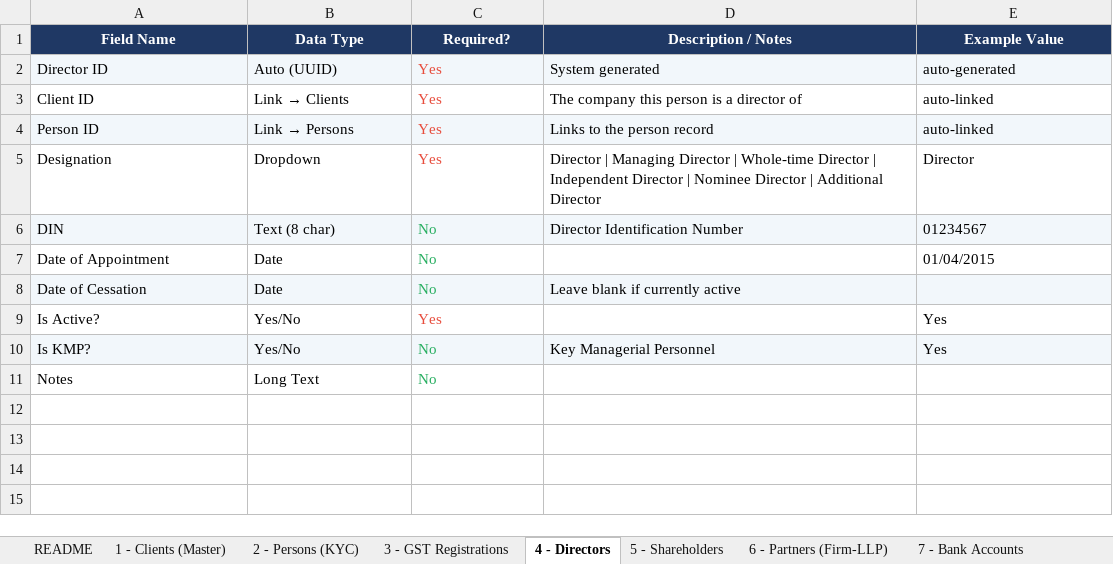
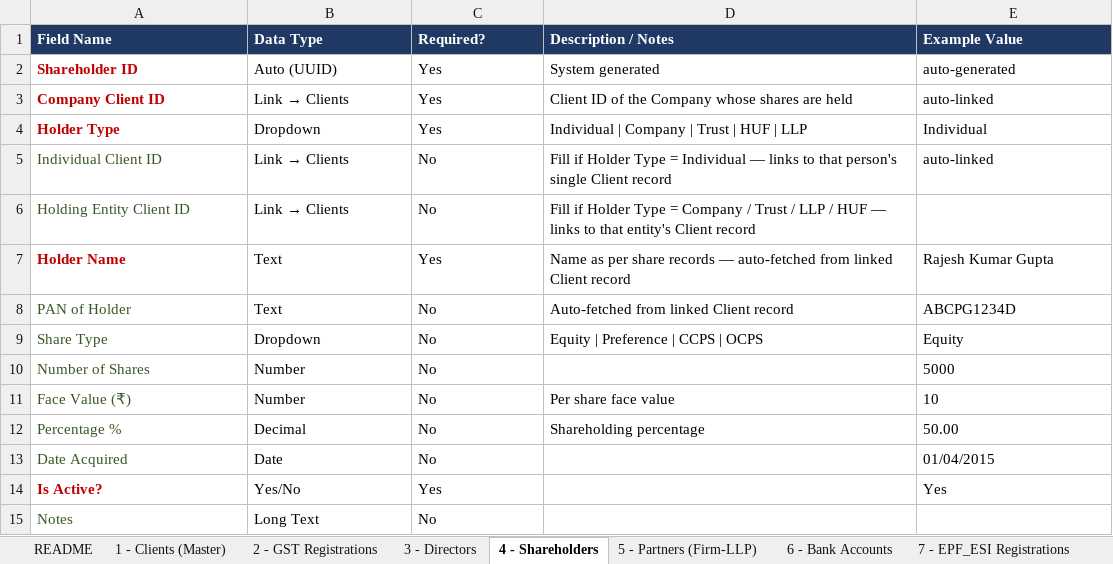
Before and after one commit to Triyambak-CA/client-dashboard, an Excel workbook: CA_Client_Schema.xlsx, sheet 4 - Shareholders, drawn as a sheet; values as stored, in another font and other column widths than the file's, no borders; removed rows and columns are numbered as before the commit, all else as after; the diff names each change by its address in the sheet, - before the commit and + after, or states it on an @@ line.

```diff
--- a/CA_Client_Schema.xlsx (sheet 4 - Shareholders)
+++ b/CA_Client_Schema.xlsx (sheet 4 - Shareholders)
-sheet tab: 2 - Persons (KYC)
+sheet tab: 2 - GST Registrations
-sheet tab: 3 - GST Registrations
+sheet tab: 3 - Directors
-sheet tab: 4 - Directors
+sheet tab: 4 - Shareholders
-sheet tab: 5 - Shareholders
+sheet tab: 5 - Partners (Firm-LLP)
-sheet tab: 6 - Partners (Firm-LLP)
+sheet tab: 6 - Bank Accounts
-sheet tab: 7 - Bank Accounts
+sheet tab: 7 - EPF_ESI Registrations
-A1:E1 alignment: center
+A1:E1 alignment: left
-A2 (Field Name): Director ID
+A2 (Field Name): Shareholder ID
@@ A2:A3 bold: off → on, text colour: black → #C00000 @@
-A2:E2 fill: #F2F7FB
+A2:E2 fill: none
-C2:C3 text colour: #E74C3C
+C2:C3 text colour: black
-A3 (Field Name): Client ID
+A3 (Field Name): Company Client ID
-D3 (Description / Notes): The company this person is a director of
+D3 (Description / Notes): Client ID of the Company whose shares are held
-row 4: Person ID | Link → Persons | Yes | Links to the person record | auto-linked
-row 5: Designation | Dropdown | Yes | Director | Managing Director | Whole-time Director | Independent Director | Nominee Director | Additional Director | Director
-row 6: DIN | Text (8 char) | No | Director Identification Number | 01234567
+row 4: Holder Type | Dropdown | Yes | Individual | Company | Trust | HUF | LLP | Individual
+row 5: Individual Client ID | Link → Clients | No | Fill if Holder Type = Individual — links to that person's single Client record | auto-linked
+row 6: Holding Entity Client ID | Link → Clients | No | Fill if Holder Type = Company / Trust / LLP / HUF — links to that entity's Client record
+row 7: Holder Name | Text | Yes | Name as per share records — auto-fetched from linked Client record | Rajesh Kumar Gupta
+row 8: PAN of Holder | Text | No | Auto-fetched from linked Client record | ABCPG1234D
+row 9: Share Type | Dropdown | No | Equity | Preference | CCPS | OCPS | Equity
+row 10: Number of Shares | Number | No |  | 5000
+row 11: Face Value (₹) | Number | No | Per share face value | 10
+row 12: Percentage % | Decimal | No | Shareholding percentage | 50.00
-A13 (Field Name): Date of Appointment
+A13 (Field Name): Date Acquired
-A13 text colour: black
+A13 text colour: #375623
-C13 text colour: #27AE60
+C13 text colour: black
-row 8: Date of Cessation | Date | No | Leave blank if currently active
@@ A14 bold: off → on, text colour: black → #C00000 @@
-C14 text colour: #E74C3C
+C14 text colour: black
-row 10: Is KMP? | Yes/No | No | Key Managerial Personnel | Yes
-A15 text colour: black
+A15 text colour: #375623
-C15 text colour: #27AE60
+C15 text colour: black
```
Also changed, not shown: sheet 1 - Clients (Master), sheet 2 - GST Registrations, sheet 3 - Directors, sheet 7 - EPF_ESI Registrations, sheet 6 - Bank Accounts, sheet 5 - Partners (Firm-LLP), 2 more sheets, 1 other file.
